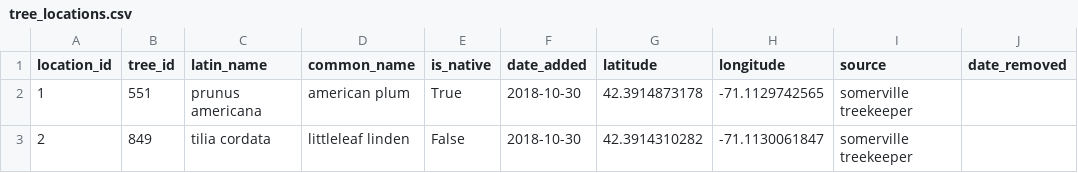
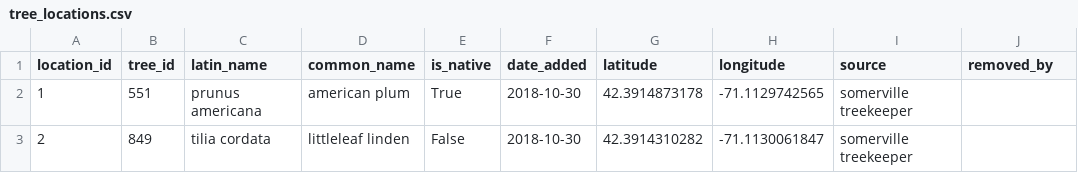
Before and after one commit to camenpihor/meander, a CSV file: public/assets/tree_locations.csv, drawn as a sheet; only a part is shown.

```diff
--- a/public/assets/tree_locations.csv
+++ b/public/assets/tree_locations.csv
@@ -1,2 +1,2 @@
-location_id,tree_id,latin_name,common_name,is_native,date_added,latitude,longitude,source,date_removed
+location_id,tree_id,latin_name,common_name,is_native,date_added,latitude,longitude,source,removed_by
 1,551,prunus americana,american plum,True,2018-10-30,42.3914873178,-71.1129742565,somerville treekeeper,
```
Also changed, not shown: public/assets/tree_information.csv, 1 other file.
